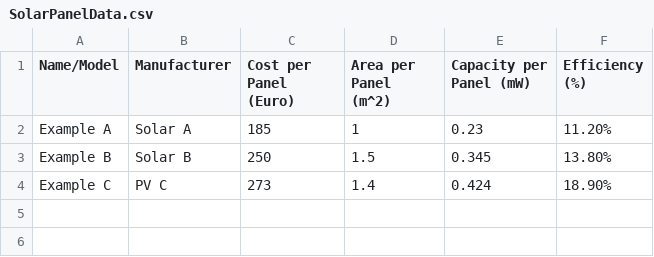
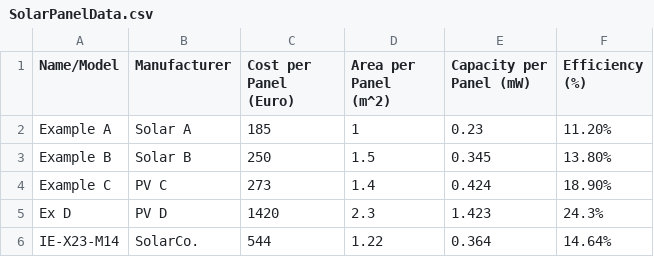
Before and after one commit to tjcoppola234/UNDP_Albania_Solar_Calculator, a CSV file: public/data/SolarPanelData.csv, drawn as a sheet.

Commit message:
Finished table & data entry
Also added efficiency field to getData.
Now I just need to link the fields to states in Calculator.js

```diff
--- a/public/data/SolarPanelData.csv
+++ b/public/data/SolarPanelData.csv
@@ -4 +4,3 @@ Example B,Solar B,250,1.5,0.345,13.80%
 Example C,PV C,273,1.4,0.424,18.90%
+Ex D,PV D,1420,2.3,1.423,24.3%
+IE-X23-M14,SolarCo.,544,1.22,0.364,14.64%
```
Also changed, not shown: 3 other files.
